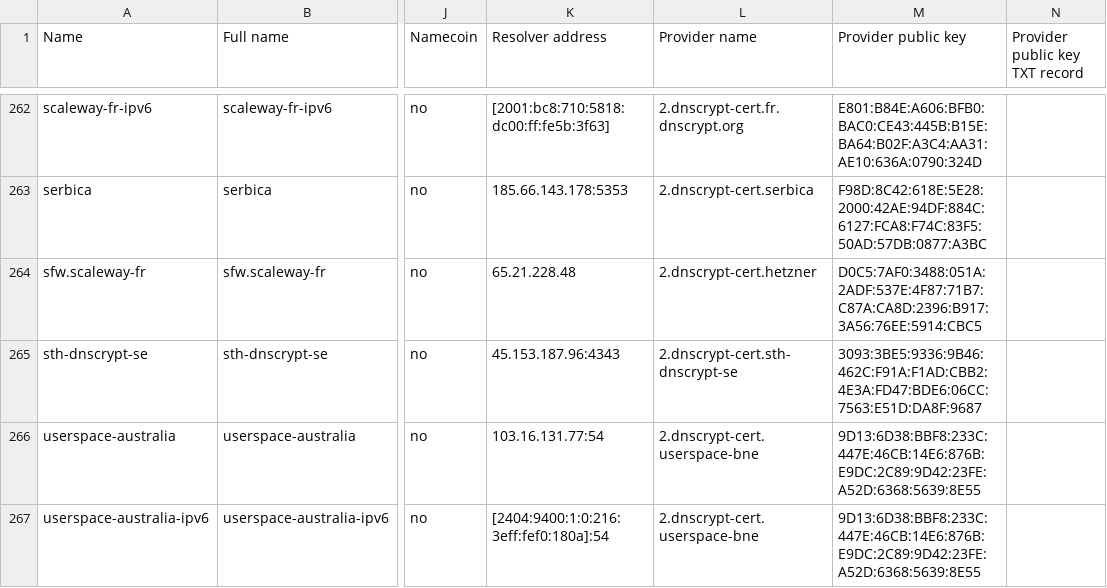
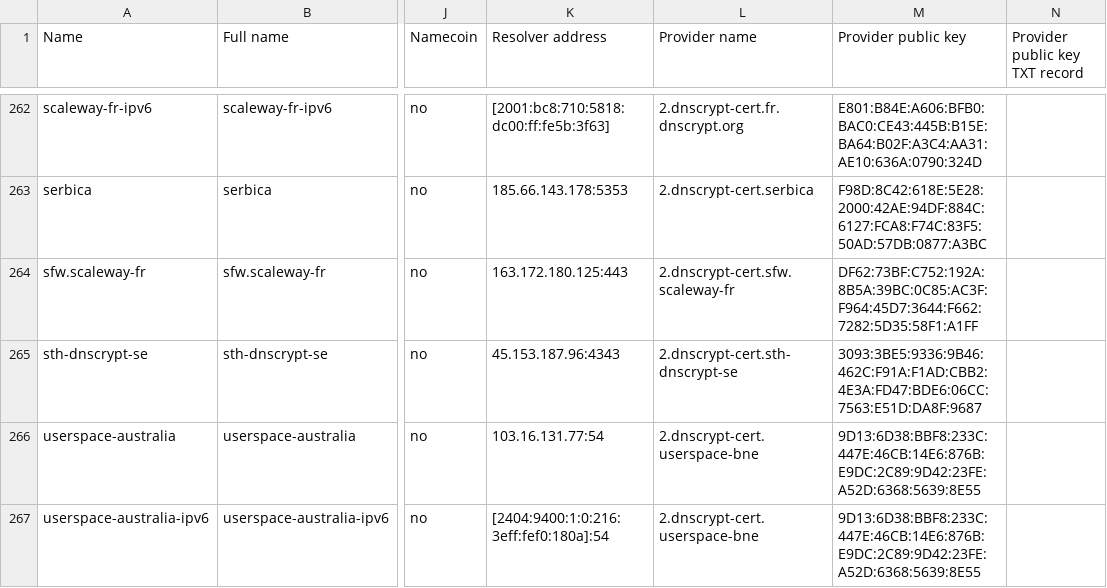
Before and after one commit to DNSCrypt/dnscrypt-resolvers, a CSV file: v1/dnscrypt-resolvers.csv, drawn as a sheet; only a part is shown, gaps mark what is left out; the diff names each change by its address in the sheet, - before the commit and + after, or states it on an @@ line.

Commit message:
Bring back scaleway for sfw

```diff
--- a/v1/dnscrypt-resolvers.csv
+++ b/v1/dnscrypt-resolvers.csv
-K264 (Resolver address): 65.21.228.48
+K264 (Resolver address): 163.172.180.125:443
-L264 (Provider name): 2.dnscrypt-cert.hetzner
+L264 (Provider name): 2.dnscrypt-cert.sfw.scaleway-fr
-M264 (Provider public key): D0C5:7AF0:3488:051A:2ADF:537E:4F87:71B7:C87A:CA8D:2396:B917:3A56:76EE:5914:CBC5
+M264 (Provider public key): DF62:73BF:C752:192A:8B5A:39BC:0C85:AC3F:F964:45D7:3644:F662:7282:5D35:58F1:A1FF
```
Also changed, not shown: 13 other files.
